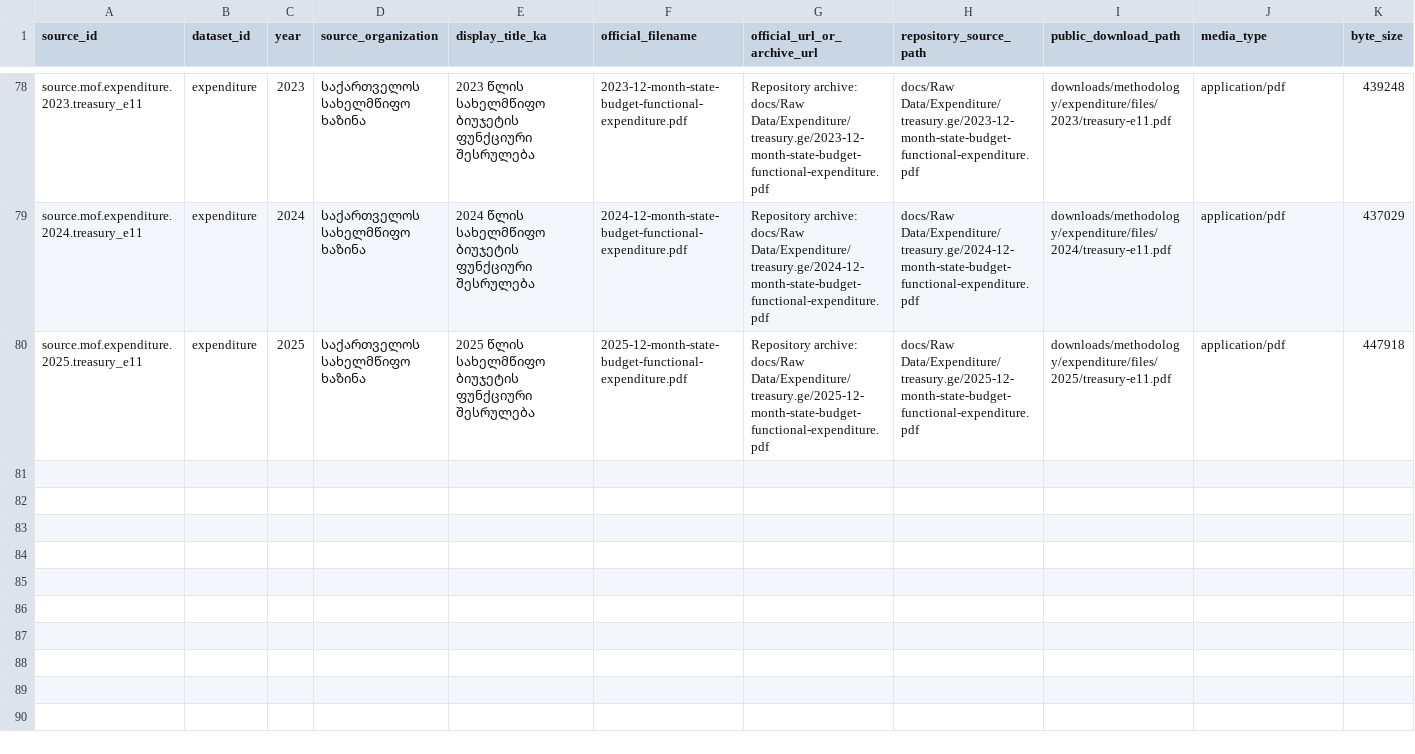
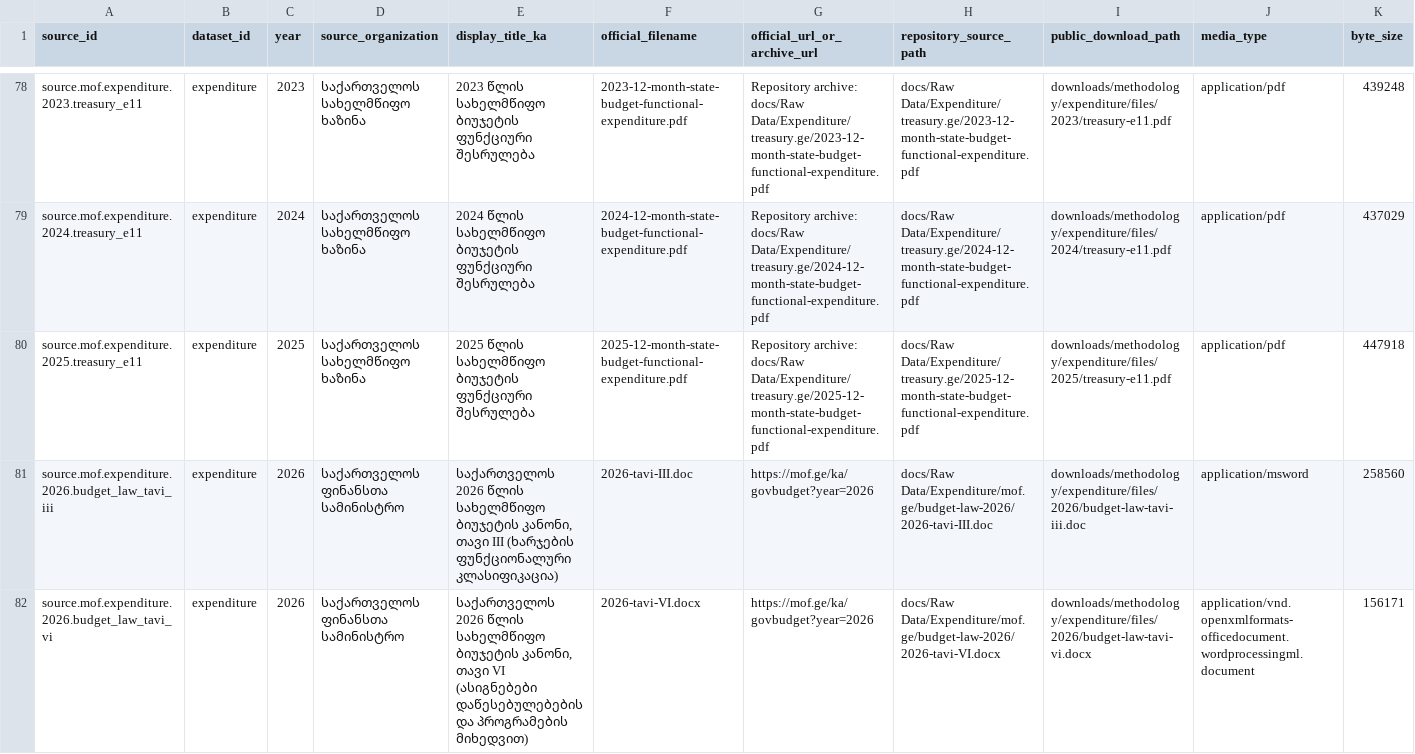
Before and after one commit to DuruMakh/geodata.ge, a CSV file: data/methodology/source-archives/expenditure.csv, drawn as a sheet; only a part is shown, gaps mark what is left out; rows hold the shown columns only; the diff names each change by its address in the sheet, - before the commit and + after, or states it on an @@ line.

```diff
--- a/data/methodology/source-archives/expenditure.csv
+++ b/data/methodology/source-archives/expenditure.csv
+row 81: source.mof.expenditure.2026.budget_law_tavi_iii | expenditure | 2026 | საქართველოს ფინანსთა სამინისტრო | საქართველოს 2026 წლის სახელმწიფო ბიუჯეტის კანონი, თავი III (ხარჯების ფუნქციონალური კლასიფიკაცია) | 2026-tavi-III.doc | https://mof.ge/ka/govbudget?year=2026 | docs/Raw Data/Expenditure/mof.ge/budget-law-2026/2026-tavi-III.doc | downloads/methodology/expenditure/files/2026/budget-law-tavi-iii.doc | application/msword | 258560
+row 82: source.mof.expenditure.2026.budget_law_tavi_vi | expenditure | 2026 | საქართველოს ფინანსთა სამინისტრო | საქართველოს 2026 წლის სახელმწიფო ბიუჯეტის კანონი, თავი VI (ასიგნებები დაწესებულებების და პროგრამების მიხედვით) | 2026-tavi-VI.docx | https://mof.ge/ka/govbudget?year=2026 | docs/Raw Data/Expenditure/mof.ge/budget-law-2026/2026-tavi-VI.docx | downloads/methodology/expenditure/files/2026/budget-law-tavi-vi.docx | application/vnd.openxmlformats-officedocument.wordprocessingml.document | 156171
```
Also changed, not shown: data/sources/source-documents.csv, 12 other files.
